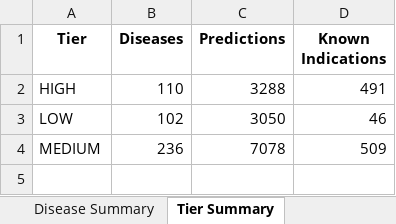
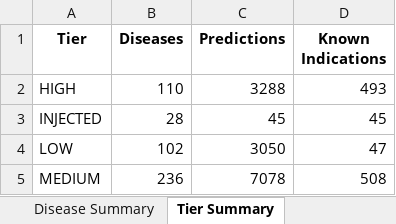
Before and after one commit to Jameshuff91/open-cure, an Excel workbook: data/deliverables/drug_repurposing_predictions_with_confidence.xlsx, sheet Tier Summary, drawn as a sheet; values as stored, in another font and other column widths than the file's, no borders; addresses are those after the commit; the diff names each change by its address in the sheet, - before the commit and + after, or states it on an @@ line.

```diff
--- a/data/deliverables/drug_repurposing_predictions_with_confidence.xlsx (sheet Tier Summary)
+++ b/data/deliverables/drug_repurposing_predictions_with_confidence.xlsx (sheet Tier Summary)
-D2 (Known Indications): 491
+D2 (Known Indications): 493
+row 3: INJECTED | 28 | 45 | 45
-D4 (Known Indications): 46
+D4 (Known Indications): 47
-D5 (Known Indications): 509
+D5 (Known Indications): 508
```
Also changed, not shown: sheet All Predictions, sheet HIGH Confidence Novel, sheet Disease Summary, other sheet tabs, 5 other files.
